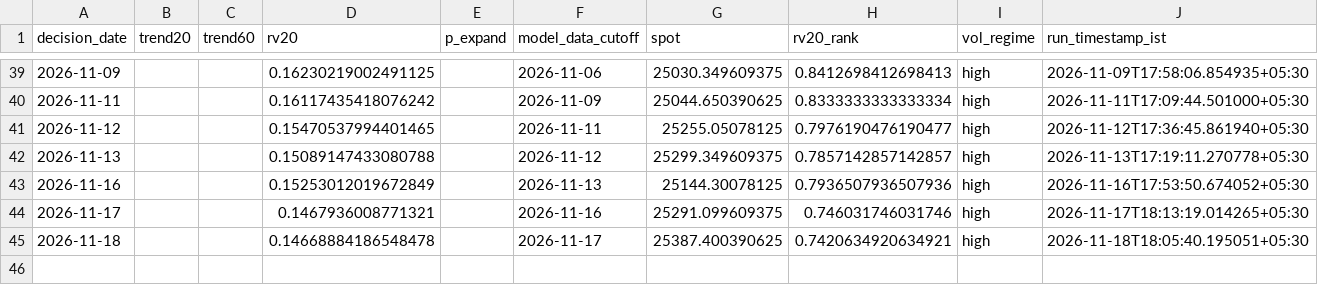
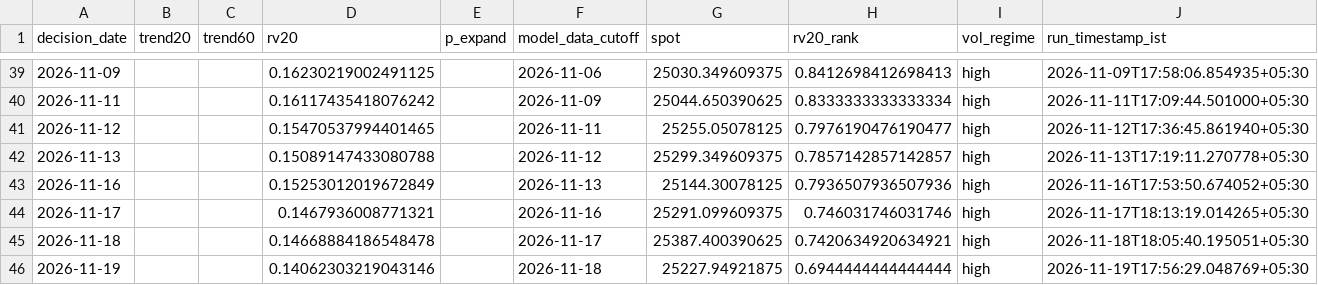
Before and after one commit to vishnuvcr/Nifty, a CSV file: paper_trading/adaptive_feature_history.csv, drawn as a sheet; only a part is shown, gaps mark what is left out; the diff names each change by its address in the sheet, - before the commit and + after, or states it on an @@ line.

```diff
--- a/paper_trading/adaptive_feature_history.csv
+++ b/paper_trading/adaptive_feature_history.csv
+row 46: 2026-11-19 |  |  | 0.14062303219043146 |  | 2026-11-18 | 25227.94921875 | 0.6944444444444444 | high | 2026-11-19T17:56:29.048769+05:30
```
Also changed, not shown: paper_trading/batman_signals.csv, site/batman/data/batman_signals.csv, 4 other files.
